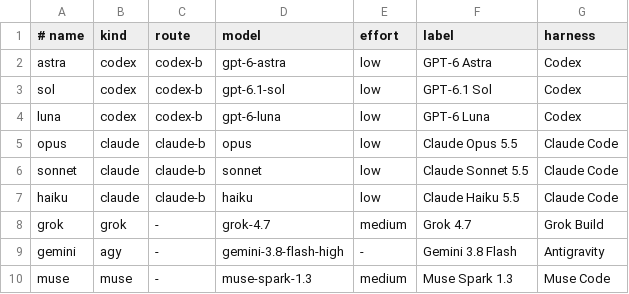
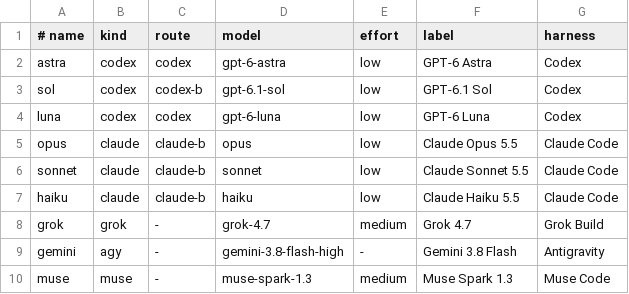
Before and after one commit to nwinter/factorio-ai-party, a TSV file: agent/team-nine.tsv, drawn as a sheet.

```diff
--- a/agent/team-nine.tsv
+++ b/agent/team-nine.tsv
@@ -1,5 +1,5 @@
 # name	kind	route	model	effort	label	harness
-astra	codex	codex-b	gpt-6-astra	low	GPT-6 Astra	Codex
+astra	codex	codex	gpt-6-astra	low	GPT-6 Astra	Codex
 sol	codex	codex-b	gpt-6.1-sol	low	GPT-6.1 Sol	Codex
-luna	codex	codex-b	gpt-6-luna	low	GPT-6 Luna	Codex
+luna	codex	codex	gpt-6-luna	low	GPT-6 Luna	Codex
 opus	claude	claude-b	opus	low	Claude Opus 5.5	Claude Code
```
